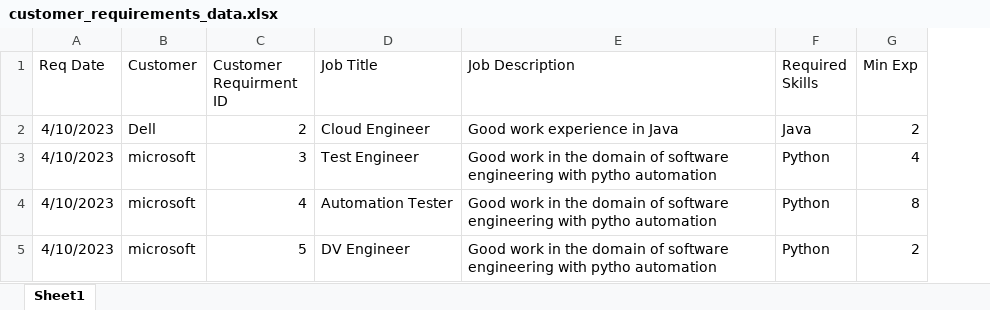
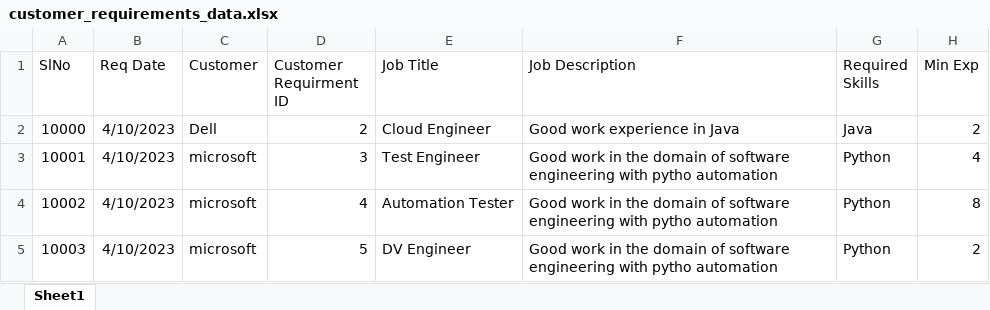
Before and after one commit to Shashwat2802/CRM, an Excel workbook: sample_csv/customer_requirements_data.xlsx, sheet Sheet1, drawn as a sheet; only a part is shown; values as stored, in another font and other column widths than the file's, no borders; the diff names each change by its address in the sheet, - before the commit and + after, or states it on an @@ line.

Commit message:
adding seqNo. to sales req sheet

```diff
--- a/sample_csv/customer_requirements_data.xlsx (sheet Sheet1)
+++ b/sample_csv/customer_requirements_data.xlsx (sheet Sheet1)
+column A (SlNo), rows 2-5: 10000 | 10001 | 10002 | 10003
```
Also changed, not shown: 2 other files.
